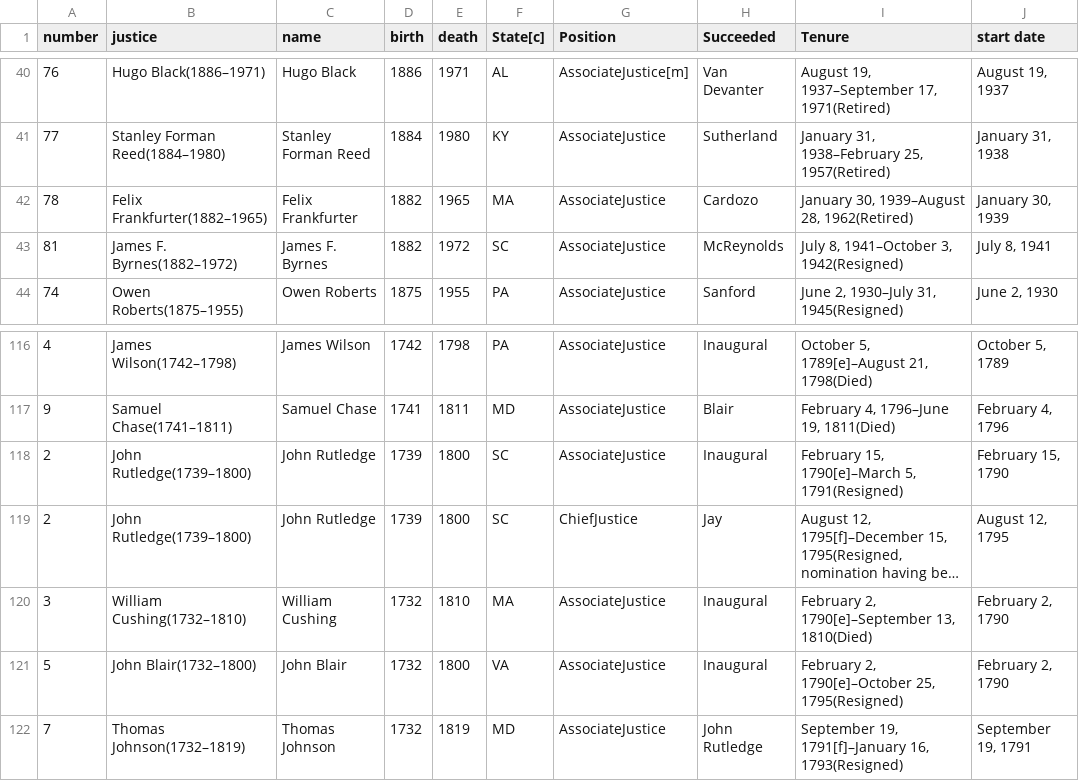
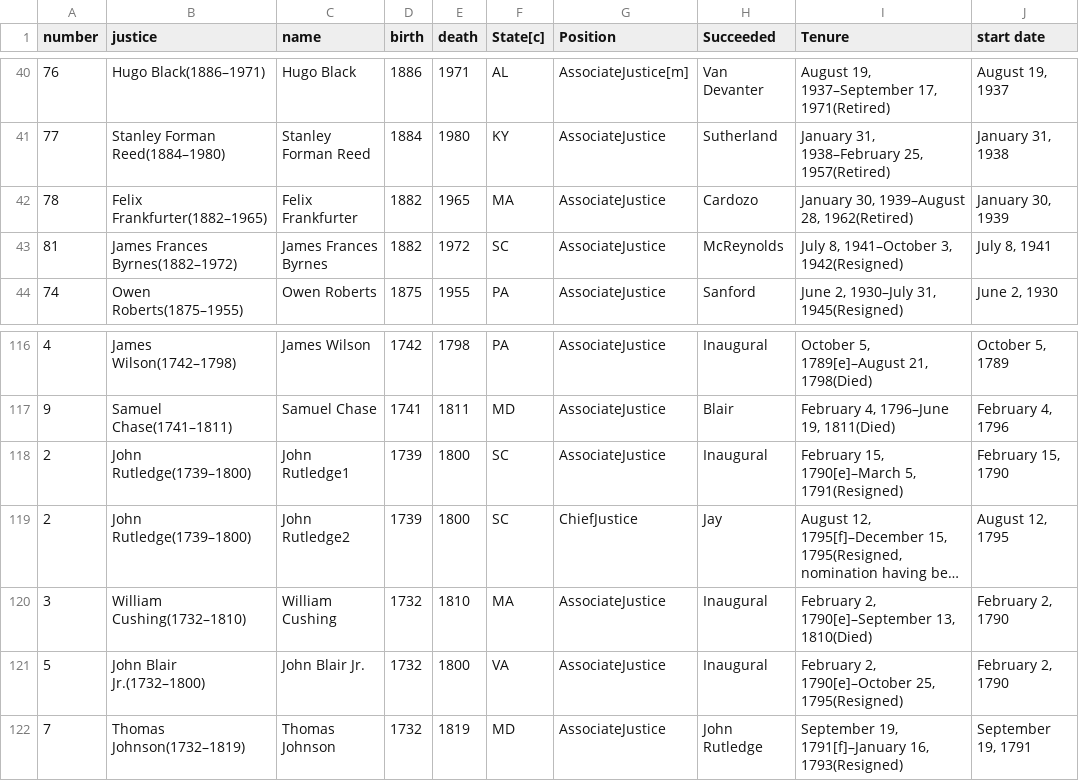
Before and after one commit to zhangj-brennan/termLimits, a CSV file: scotus_wiki.csv, drawn as a sheet; only a part is shown, gaps mark what is left out; long unchanged cells end in …; the diff names each change by its address in the sheet, - before the commit and + after, or states it on an @@ line.

```diff
--- a/scotus_wiki.csv
+++ b/scotus_wiki.csv
-B43 (justice): James F. Byrnes(1882–1972)
+B43 (justice): James Frances Byrnes(1882–1972)
-C43 (name): James F. Byrnes
+C43 (name): James Frances Byrnes
-C118 (name): John Rutledge
+C118 (name): John Rutledge1
-C119 (name): John Rutledge
+C119 (name): John Rutledge2
-B121 (justice): John Blair(1732–1800)
+B121 (justice): John Blair Jr.(1732–1800)
-C121 (name): John Blair
+C121 (name): John Blair Jr.
```
Also changed, not shown: scotus_succession.csv, scotus_succession_flip.csv, 1 other file.
